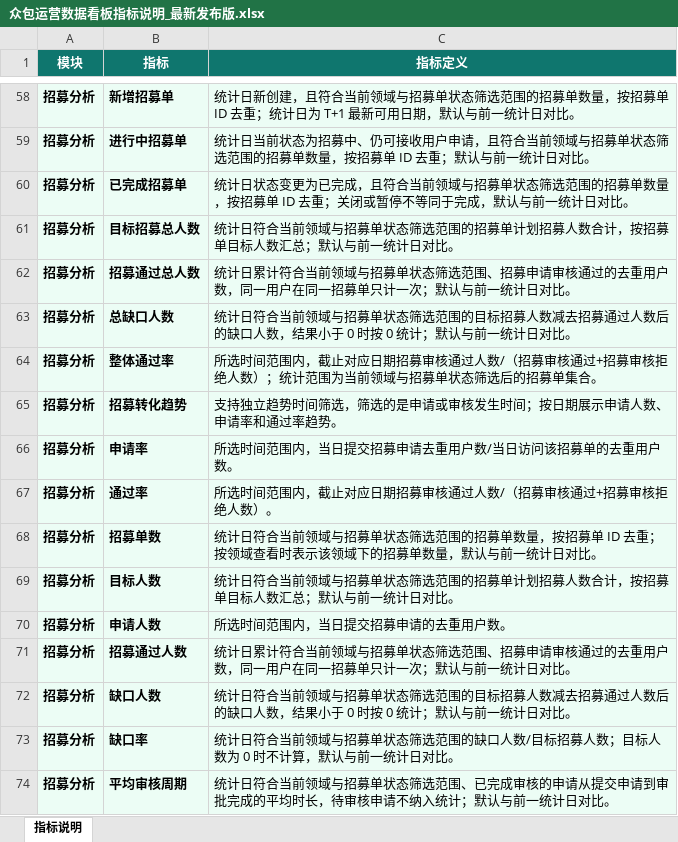
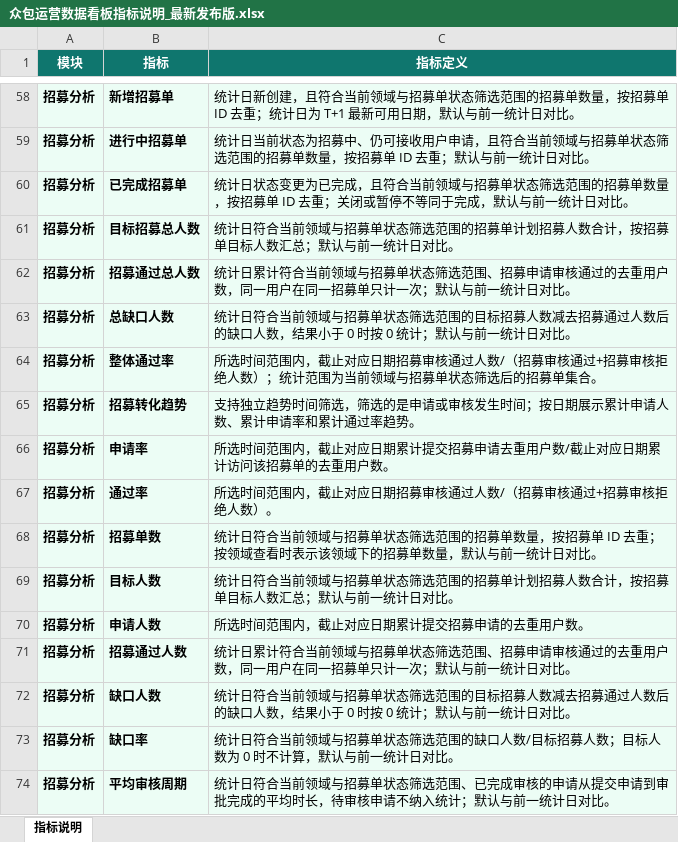
Before and after one commit to nolfacalatroni776-design/appen-crowd-dashboard, an Excel workbook: docs/众包运营数据看板指标说明_最新发布版.xlsx, sheet 指标说明, drawn as a sheet; only a part is shown, gaps mark what is left out; values as stored, in another font and other column widths than the file's, no borders; the diff names each change by its address in the sheet, - before the commit and + after, or states it on an @@ line.

Commit message:
Unify recruitment trend metrics to cumulative definitions

```diff
--- a/docs/众包运营数据看板指标说明_最新发布版.xlsx (sheet 指标说明)
+++ b/docs/众包运营数据看板指标说明_最新发布版.xlsx (sheet 指标说明)
-C65 (指标定义): …日期展示申请人数、申请率和通过率趋…
+C65 (指标定义): …日期展示累计申请人数、累计申请率和累计通过率趋…
-C66 (指标定义): 所选时间范围内，当日提交招募申请去重用户数/当日访问该招募单的去重用户数。
+C66 (指标定义): 所选时间范围内，截止对应日期累计提交招募申请去重用户数/截止对应日期累计访问该招募单的去重用户数。
-C70 (指标定义): 所选时间范围内，当日提交招募申请的去重用户数。
+C70 (指标定义): 所选时间范围内，截止对应日期累计提交招募申请的去重用户数。
```
